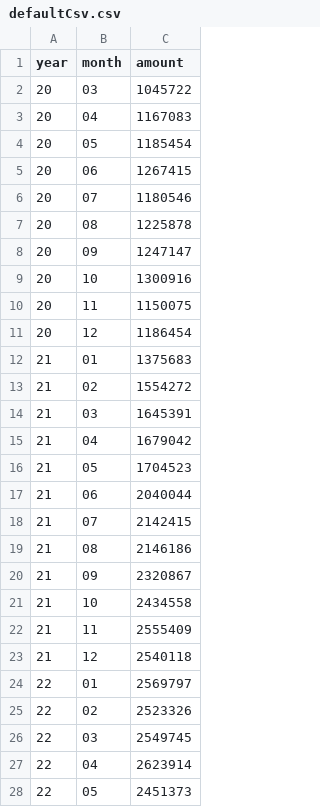
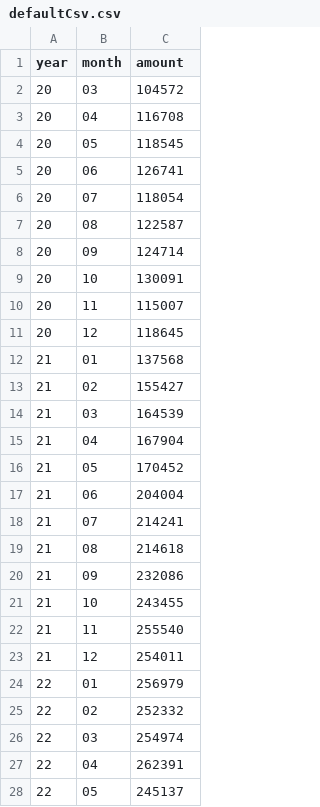
Before and after one commit to nidorbRotkiv/Wealth-Tracker, a CSV file: defaultCsv.csv, drawn as a sheet; only a part is shown; the diff covers the shown part only.

```diff
--- a/defaultCsv.csv
+++ b/defaultCsv.csv
@@ -1,28 +1,28 @@
 "year","month","amount"
-20,03,1045722
-20,04,1167083
-20,05,1185454
-20,06,1267415
-20,07,1180546
-20,08,1225878
-20,09,1247147
-20,10,1300916
-20,11,1150075
-20,12,1186454
-21,01,1375683
-21,02,1554272
-21,03,1645391
-21,04,1679042
-21,05,1704523
-21,06,2040044
-21,07,2142415
-21,08,2146186
-21,09,2320867
-21,10,2434558
-21,11,2555409
-21,12,2540118
-22,01,2569797
-22,02,2523326
-22,03,2549745
-22,04,2623914
-22,05,2451373
+20,03,104572
+20,04,116708
+20,05,118545
+20,06,126741
+20,07,118054
+20,08,122587
+20,09,124714
+20,10,130091
+20,11,115007
+20,12,118645
+21,01,137568
+21,02,155427
+21,03,164539
+21,04,167904
+21,05,170452
+21,06,204004
+21,07,214241
+21,08,214618
+21,09,232086
+21,10,243455
+21,11,255540
+21,12,254011
+22,01,256979
+22,02,252332
+22,03,254974
+22,04,262391
+22,05,245137
```
Also changed, not shown: 2 edited cells elsewhere in this file, 3 other files.
